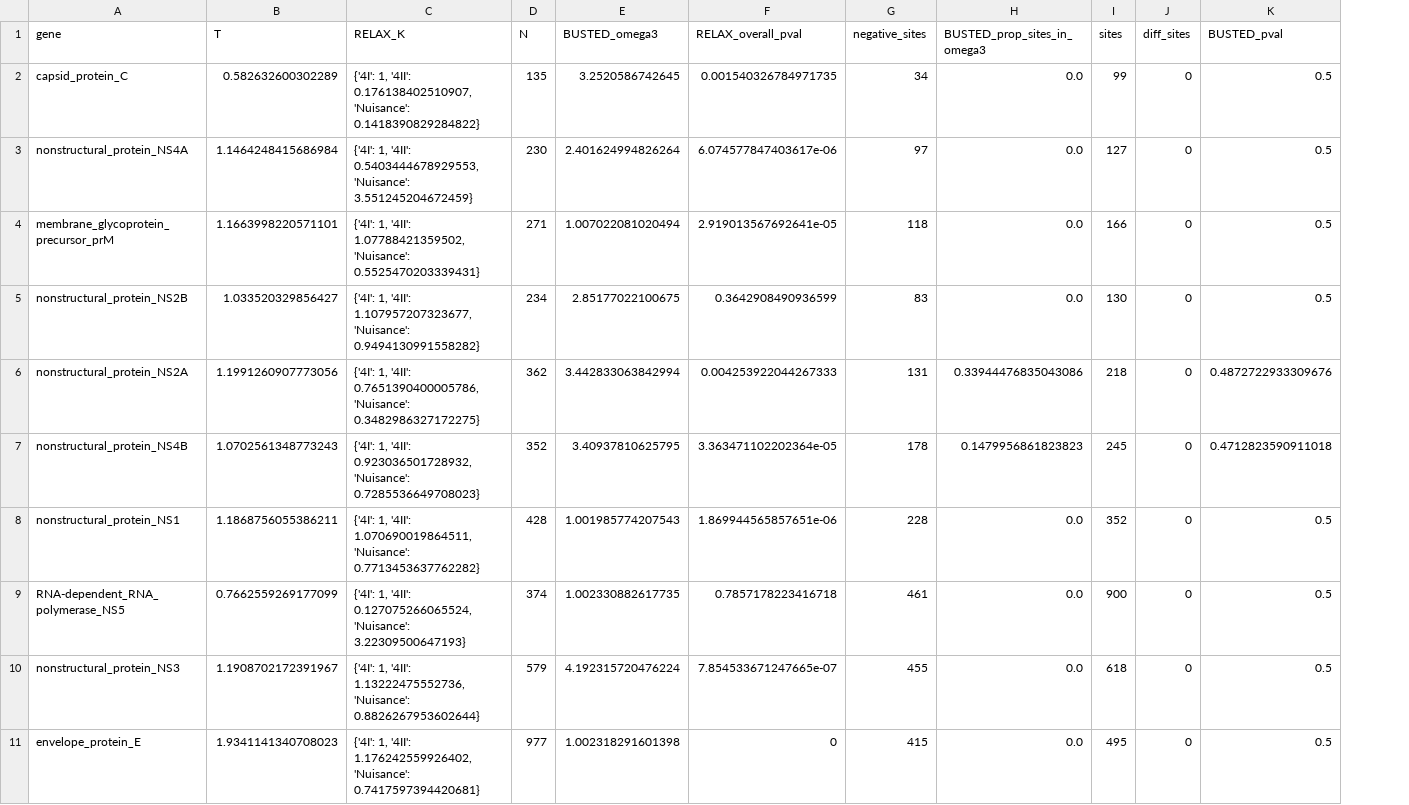
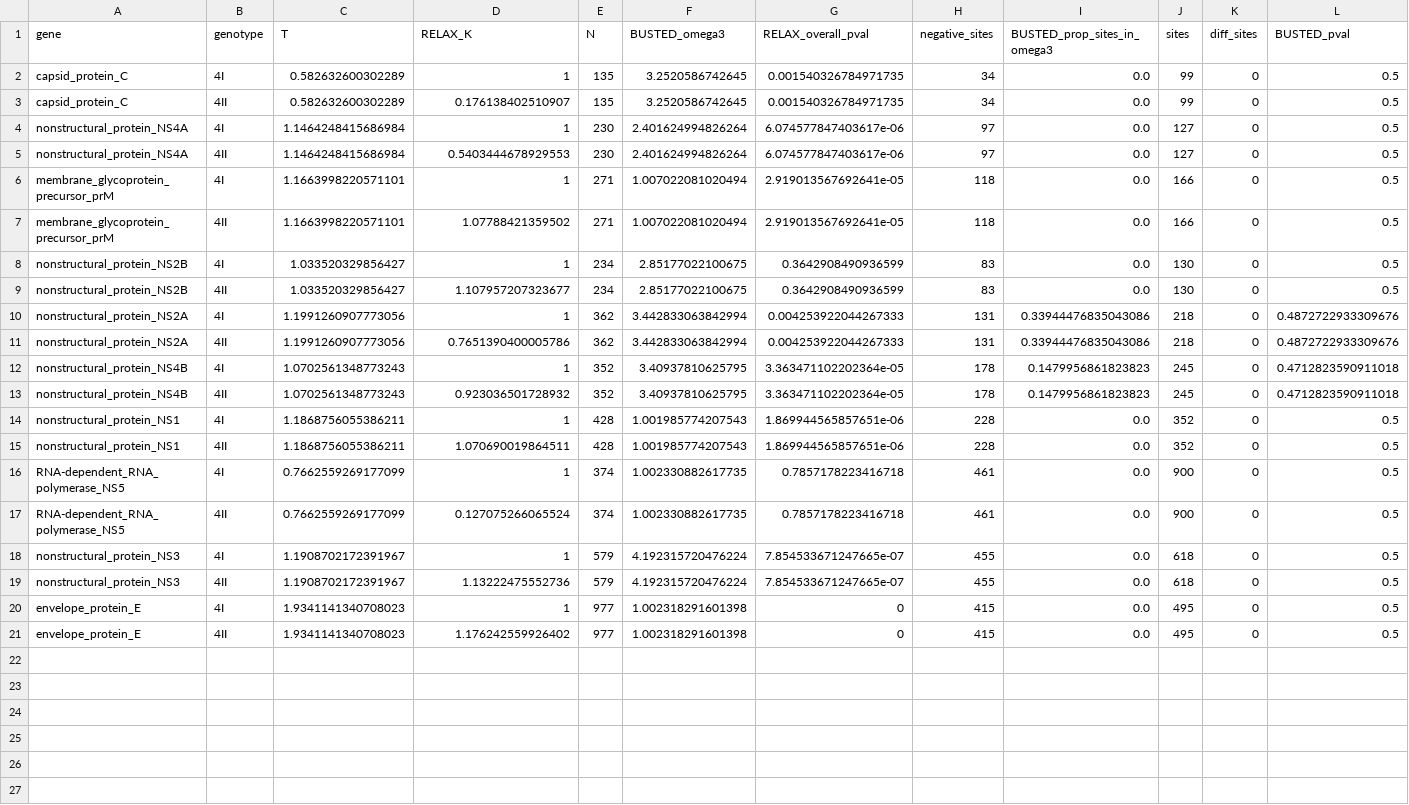
Before and after one commit to hverdonk/DENV_genotype_data, a CSV file: DENV4/combined_summary.csv, drawn as a sheet; only a part is shown; addresses are those after the commit; rows hold the shown columns only; the diff names each change by its address in the sheet, - before the commit and + after, or states it on an @@ line.

```diff
--- a/DENV4/combined_summary.csv
+++ b/DENV4/combined_summary.csv
+column B (genotype), row 3: 4II; row 5: 4II; row 7: 4II; row 9: 4II; row 11: 4II; row 13: 4II; row 15: 4II; row 17: 4II; row 19: 4II; row 21: 4II
+row 2: capsid_protein_C | 4I | 0.582632600302289 | 1 | 135 | 3.2520586742645 | 0.001540326784971735 | 34 | 0.0 | 99 | 0 | 0.5
-D3 (RELAX_K): {'4I': 1, '4II': 0.176138402510907, 'Nuisance': 0.1418390829284822}
+D3 (RELAX_K): 0.176138402510907
+row 4: nonstructural_protein_NS4A | 4I | 1.1464248415686984 | 1 | 230 | 2.401624994826264 | 6.074577847403617e-06 | 97 | 0.0 | 127 | 0 | 0.5
-D5 (RELAX_K): {'4I': 1, '4II': 0.5403444678929553, 'Nuisance': 3.551245204672459}
+D5 (RELAX_K): 0.5403444678929553
+row 6: membrane_glycoprotein_precursor_prM | 4I | 1.1663998220571101 | 1 | 271 | 1.007022081020494 | 2.919013567692641e-05 | 118 | 0.0 | 166 | 0 | 0.5
-D7 (RELAX_K): {'4I': 1, '4II': 1.07788421359502, 'Nuisance': 0.5525470203339431}
+D7 (RELAX_K): 1.07788421359502
+row 8: nonstructural_protein_NS2B | 4I | 1.033520329856427 | 1 | 234 | 2.85177022100675 | 0.3642908490936599 | 83 | 0.0 | 130 | 0 | 0.5
-D9 (RELAX_K): {'4I': 1, '4II': 1.107957207323677, 'Nuisance': 0.9494130991558282}
+D9 (RELAX_K): 1.107957207323677
+row 10: nonstructural_protein_NS2A | 4I | 1.1991260907773056 | 1 | 362 | 3.442833063842994 | 0.004253922044267333 | 131 | 0.33944476835043086 | 218 | 0 | 0.4872722933309676
-D11 (RELAX_K): {'4I': 1, '4II': 0.7651390400005786, 'Nuisance': 0.3482986327172275}
+D11 (RELAX_K): 0.7651390400005786
+row 12: nonstructural_protein_NS4B | 4I | 1.0702561348773243 | 1 | 352 | 3.40937810625795 | 3.363471102202364e-05 | 178 | 0.1479956861823823 | 245 | 0 | 0.4712823590911018
-D13 (RELAX_K): {'4I': 1, '4II': 0.923036501728932, 'Nuisance': 0.7285536649708023}
+D13 (RELAX_K): 0.923036501728932
+row 14: nonstructural_protein_NS1 | 4I | 1.1868756055386211 | 1 | 428 | 1.001985774207543 | 1.869944565857651e-06 | 228 | 0.0 | 352 | 0 | 0.5
-D15 (RELAX_K): {'4I': 1, '4II': 1.070690019864511, 'Nuisance': 0.7713453637762282}
+D15 (RELAX_K): 1.070690019864511
+row 16: RNA-dependent_RNA_polymerase_NS5 | 4I | 0.7662559269177099 | 1 | 374 | 1.002330882617735 | 0.7857178223416718 | 461 | 0.0 | 900 | 0 | 0.5
-D17 (RELAX_K): {'4I': 1, '4II': 0.127075266065524, 'Nuisance': 3.22309500647193}
+D17 (RELAX_K): 0.127075266065524
+row 18: nonstructural_protein_NS3 | 4I | 1.1908702172391967 | 1 | 579 | 4.192315720476224 | 7.854533671247665e-07 | 455 | 0.0 | 618 | 0 | 0.5
-D19 (RELAX_K): {'4I': 1, '4II': 1.13222475552736, 'Nuisance': 0.8826267953602644}
+D19 (RELAX_K): 1.13222475552736
+row 20: envelope_protein_E | 4I | 1.9341141340708023 | 1 | 977 | 1.002318291601398 | 0 | 415 | 0.0 | 495 | 0 | 0.5
-D21 (RELAX_K): {'4I': 1, '4II': 1.176242559926402, 'Nuisance': 0.7417597394420681}
+D21 (RELAX_K): 1.176242559926402
```
Also changed, not shown: DENV1/combined_summary.csv, DENV2/combined_summary.csv, 1 other file.
